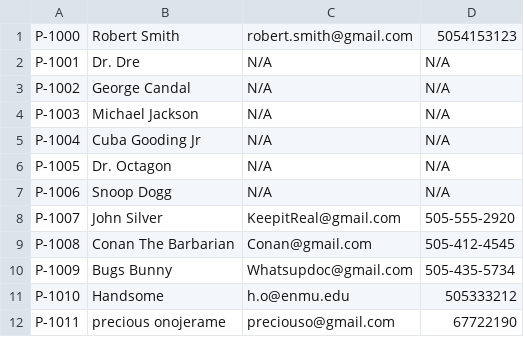
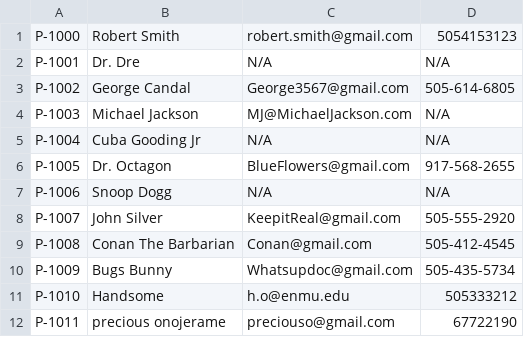
Before and after one commit to adrian3092/CS234_BusTicketManagementSystem, a CSV file: Stage 4/data/passengers.csv, drawn as a sheet.

Commit message:
manage passenger

```diff
--- a/Stage 4/data/passengers.csv
+++ b/Stage 4/data/passengers.csv
@@ -2,6 +2,6 @@ P-1000,Robert Smith,robert.smith@gmail.com,5054153123
 P-1001,Dr. Dre,N/A,N/A
-P-1002,George Candal,N/A,N/A
-P-1003,Michael Jackson,N/A,N/A
+P-1002,George Candal,George3567@gmail.com,505-614-6805
+P-1003,Michael Jackson,MJ@MichaelJackson.com,N/A
 P-1004,Cuba Gooding Jr,N/A,N/A
-P-1005,Dr. Octagon,N/A,N/A
+P-1005,Dr. Octagon,BlueFlowers@gmail.com,917-568-2655
 P-1006,Snoop Dogg,N/A,N/A
```
Also changed, not shown: 3 other files.
